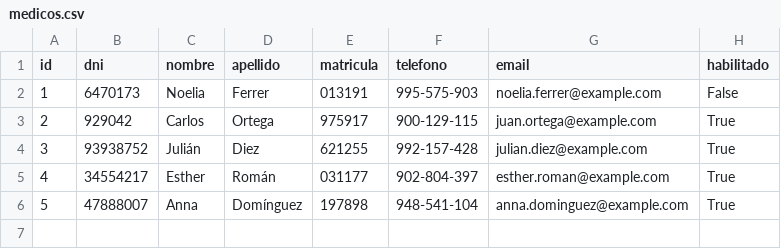
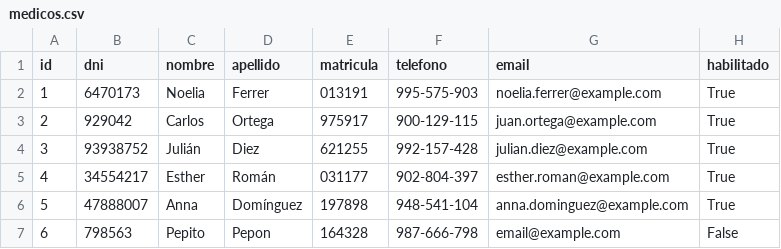
Before and after one commit to daniel-donofrio/TurnosMedicos, a CSV file: modelos/medicos.csv, drawn as a sheet.

```diff
--- a/modelos/medicos.csv
+++ b/modelos/medicos.csv
@@ -1,3 +1,3 @@
 id,dni,nombre,apellido,matricula,telefono,email,habilitado
-1,6470173,Noelia,Ferrer,013191,995-575-903,noelia.ferrer@example.com,False
+1,6470173,Noelia,Ferrer,013191,995-575-903,noelia.ferrer@example.com,True
 2,929042,Carlos,Ortega,975917,900-129-115,juan.ortega@example.com,True
@@ -6 +6,2 @@ id,dni,nombre,apellido,matricula,telefono,email,habilitado
 5,47888007,Anna,Domínguez,197898,948-541-104,anna.dominguez@example.com,True
+6,798563,Pepito,Pepon,164328,987-666-798,email@example.com,False
```
Also changed, not shown: modelos/agenda_medicos.csv, modelos/pacientes.csv, 2 other files.
